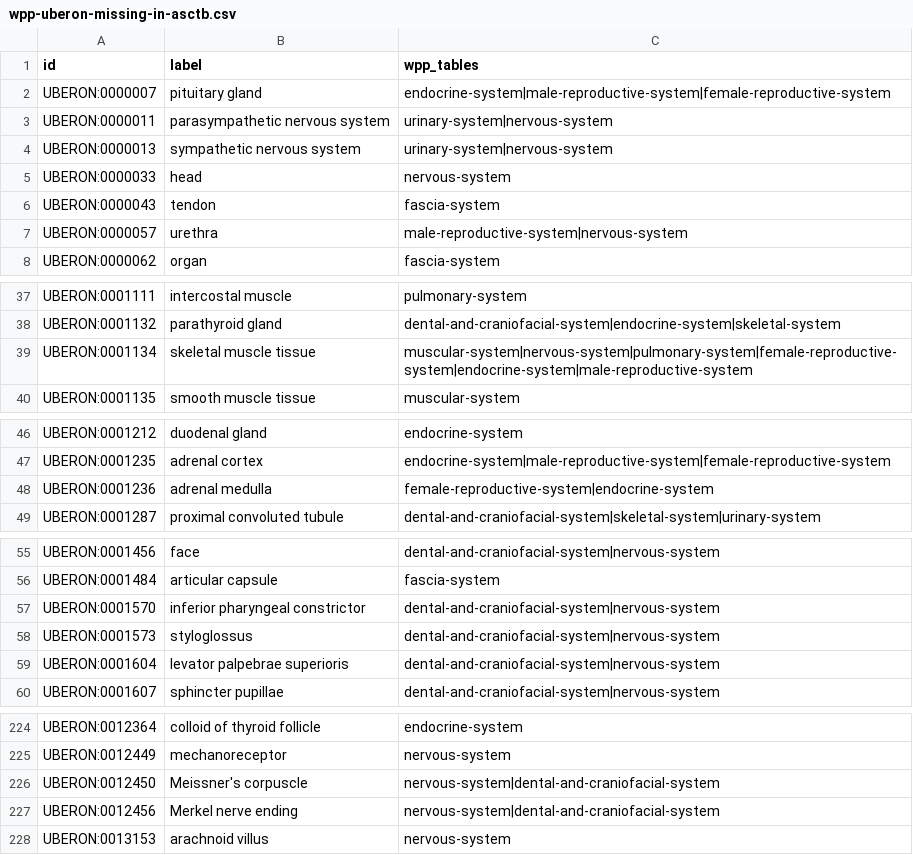
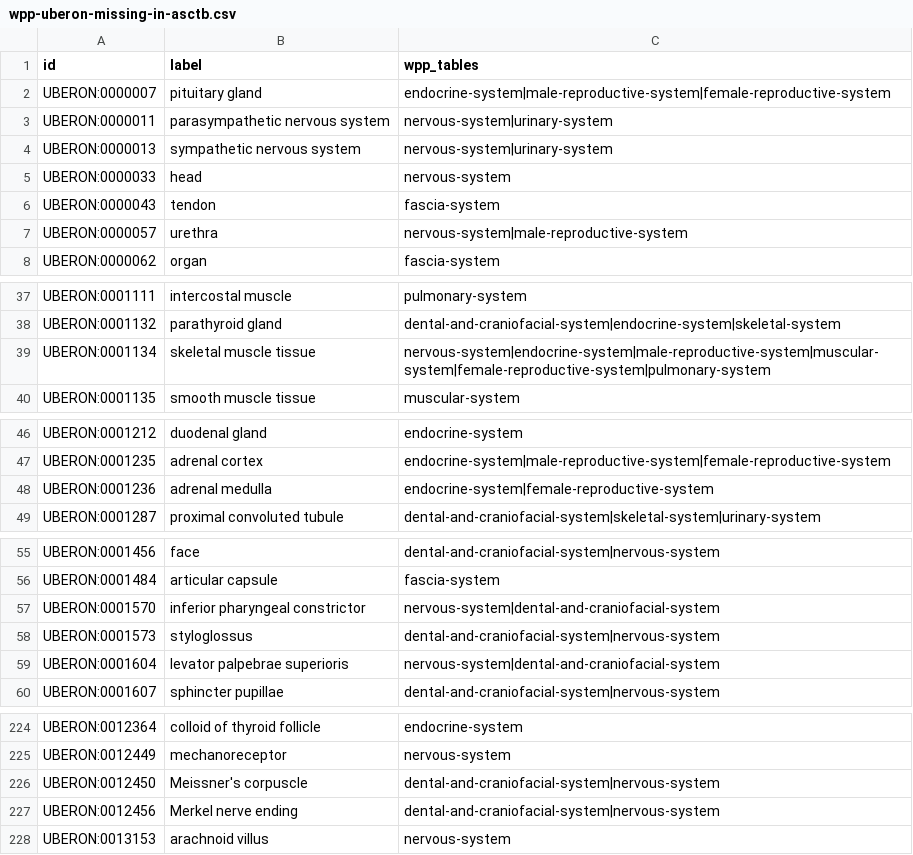
Before and after one commit to wholepersonproject/wpp-data-products, a CSV file: reports/validation/wpp-uberon-missing-in-asctb.csv, drawn as a sheet; only a part is shown, gaps mark what is left out; the diff covers the shown part only.

```diff
--- a/reports/validation/wpp-uberon-missing-in-asctb.csv
+++ b/reports/validation/wpp-uberon-missing-in-asctb.csv
@@ -2,7 +2,7 @@ id,label,wpp_tables
 UBERON:0000007,pituitary gland,endocrine-system|male-reproductive-system|female-reproductive-system
-UBERON:0000011,parasympathetic nervous system,urinary-system|nervous-system
-UBERON:0000013,sympathetic nervous system,urinary-system|nervous-system
+UBERON:0000011,parasympathetic nervous system,nervous-system|urinary-system
+UBERON:0000013,sympathetic nervous system,nervous-system|urinary-system
 UBERON:0000033,head,nervous-system
 UBERON:0000043,tendon,fascia-system
-UBERON:0000057,urethra,male-reproductive-system|nervous-system
+UBERON:0000057,urethra,nervous-system|male-reproductive-system
 UBERON:0000062,organ,fascia-system
@@ -38,3 +38,3 @@ UBERON:0001111,intercostal muscle,pulmonary-system
 UBERON:0001132,parathyroid gland,dental-and-craniofacial-system|endocrine-system|skeletal-system
-UBERON:0001134,skeletal muscle tissue,muscular-system|nervous-system|pulmonary-system|female-reproductive-system|endocrine-system|male-reproductive-system
+UBERON:0001134,skeletal muscle tissue,nervous-system|endocrine-system|male-reproductive-system|muscular-system|female-reproductive-system|pulmonary-system
 UBERON:0001135,smooth muscle tissue,muscular-system
@@ -47,3 +47,3 @@ UBERON:0001212,duodenal gland,endocrine-system
 UBERON:0001235,adrenal cortex,endocrine-system|male-reproductive-system|female-reproductive-system
-UBERON:0001236,adrenal medulla,female-reproductive-system|endocrine-system
+UBERON:0001236,adrenal medulla,endocrine-system|female-reproductive-system
 UBERON:0001287,proximal convoluted tubule,dental-and-craniofacial-system|skeletal-system|urinary-system
@@ -56,5 +56,5 @@ UBERON:0001456,face,dental-and-craniofacial-system|nervous-system
 UBERON:0001484,articular capsule,fascia-system
-UBERON:0001570,inferior pharyngeal constrictor,dental-and-craniofacial-system|nervous-system
+UBERON:0001570,inferior pharyngeal constrictor,nervous-system|dental-and-craniofacial-system
 UBERON:0001573,styloglossus,dental-and-craniofacial-system|nervous-system
-UBERON:0001604,levator palpebrae superioris,dental-and-craniofacial-system|nervous-system
+UBERON:0001604,levator palpebrae superioris,nervous-system|dental-and-craniofacial-system
 UBERON:0001607,sphincter pupillae,dental-and-craniofacial-system|nervous-system
@@ -225,4 +225,4 @@ UBERON:0012364,colloid of thyroid follicle,endocrine-system
 UBERON:0012449,mechanoreceptor,nervous-system
-UBERON:0012450,Meissner's corpuscle,nervous-system|dental-and-craniofacial-system
-UBERON:0012456,Merkel nerve ending,nervous-system|dental-and-craniofacial-system
+UBERON:0012450,Meissner's corpuscle,dental-and-craniofacial-system|nervous-system
+UBERON:0012456,Merkel nerve ending,dental-and-craniofacial-system|nervous-system
 UBERON:0013153,arachnoid villus,nervous-system
```
Also changed, not shown: 8 edited cells elsewhere in this file, reports/validation/wpp-cl-missing-in-asctb.csv, reports/validation/wpp-cl-present-in-asctb.csv, 6 other files.
